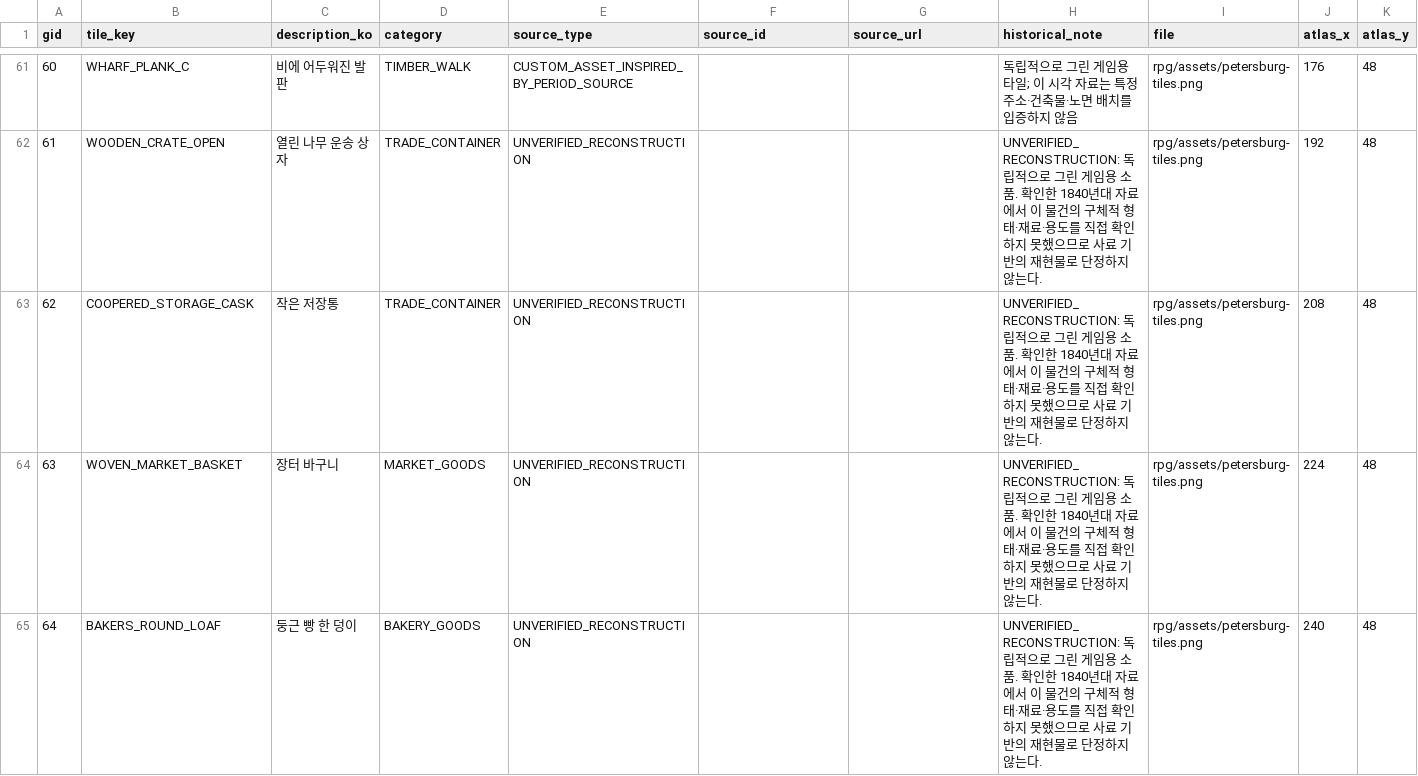
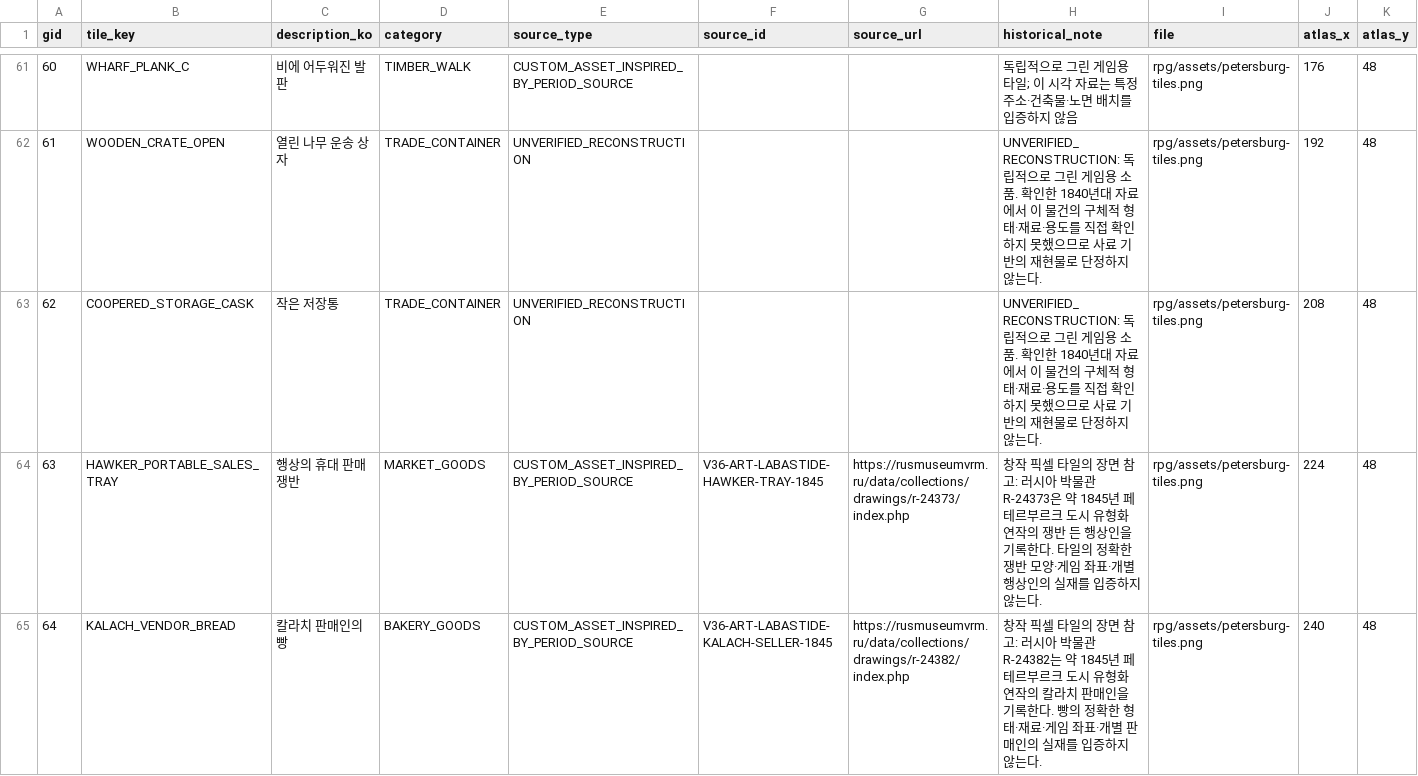
Before and after one commit to coshaman/historydigital, a CSV file: rpg/assets/ASSET_USAGE_V36.csv, drawn as a sheet; only a part is shown, gaps mark what is left out; the diff covers the shown part only.

```diff
--- a/rpg/assets/ASSET_USAGE_V36.csv
+++ b/rpg/assets/ASSET_USAGE_V36.csv
@@ -63,3 +63,3 @@
 "62","COOPERED_STORAGE_CASK","작은 저장통","TRADE_CONTAINER","UNVERIFIED_RECONSTRUCTION","","","UNVERIFIED_RECONSTRUCTION: 독립적으로 그린 게임용 소품. 확인한 1840년대 자료에서 이 물건의 구체적 형태·재료·용도를 직접 확인하지 못했으므로 사료 기반의 재현물로 단정하지 않는다.","rpg/assets/petersburg-tiles.png","208","48"
-"63","WOVEN_MARKET_BASKET","장터 바구니","MARKET_GOODS","UNVERIFIED_RECONSTRUCTION","","","UNVERIFIED_RECONSTRUCTION: 독립적으로 그린 게임용 소품. 확인한 1840년대 자료에서 이 물건의 구체적 형태·재료·용도를 직접 확인하지 못했으므로 사료 기반의 재현물로 단정하지 않는다.","rpg/assets/petersburg-tiles.png","224","48"
-"64","BAKERS_ROUND_LOAF","둥근 빵 한 덩이","BAKERY_GOODS","UNVERIFIED_RECONSTRUCTION","","","UNVERIFIED_RECONSTRUCTION: 독립적으로 그린 게임용 소품. 확인한 1840년대 자료에서 이 물건의 구체적 형태·재료·용도를 직접 확인하지 못했으므로 사료 기반의 재현물로 단정하지 않는다.","rpg/assets/petersburg-tiles.png","240","48"
+"63","HAWKER_PORTABLE_SALES_TRAY","행상의 휴대 판매 쟁반","MARKET_GOODS","CUSTOM_ASSET_INSPIRED_BY_PERIOD_SOURCE","V36-ART-LABASTIDE-HAWKER-TRAY-1845","https://rusmuseumvrm.ru/data/collections/drawings/r-24373/index.php","창작 픽셀 타일의 장면 참고: 러시아 박물관 R-24373은 약 1845년 페테르부르크 도시 유형화 연작의 쟁반 든 행상인을 기록한다. 타일의 정확한 쟁반 모양·게임 좌표·개별 행상인의 실재를 입증하지 않는다.","rpg/assets/petersburg-tiles.png","224","48"
+"64","KALACH_VENDOR_BREAD","칼라치 판매인의 빵","BAKERY_GOODS","CUSTOM_ASSET_INSPIRED_BY_PERIOD_SOURCE","V36-ART-LABASTIDE-KALACH-SELLER-1845","https://rusmuseumvrm.ru/data/collections/drawings/r-24382/index.php","창작 픽셀 타일의 장면 참고: 러시아 박물관 R-24382는 약 1845년 페테르부르크 도시 유형화 연작의 칼라치 판매인을 기록한다. 빵의 정확한 형태·재료·게임 좌표·개별 판매인의 실재를 입증하지 않는다.","rpg/assets/petersburg-tiles.png","240","48"
```
Also changed, not shown: 1 edited cell elsewhere in this file, docs/v36/current-audit/ASSET_AUDIT.csv, 9 other files.
